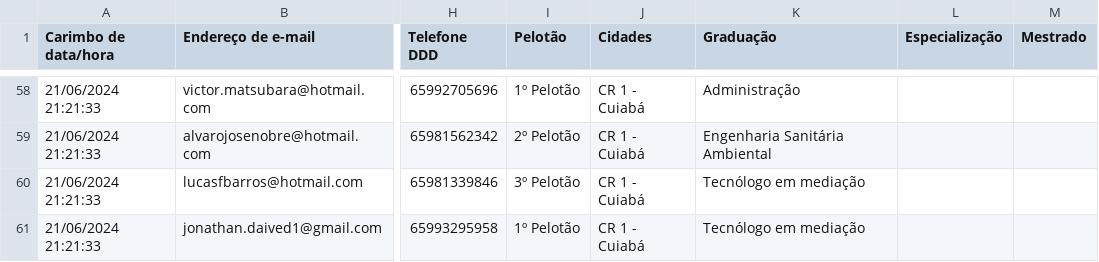
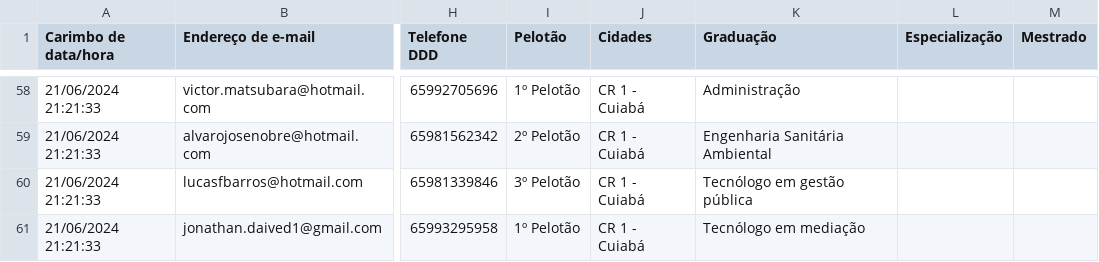
Before and after one commit to walingsonCostaUnemat/CFSD, a CSV file: Cuiaba.csv, drawn as a sheet; only a part is shown, gaps mark what is left out; the diff names each change by its address in the sheet, - before the commit and + after, or states it on an @@ line.

Commit message:
Update Cuiaba.csv

```diff
--- a/Cuiaba.csv
+++ b/Cuiaba.csv
-K60 (Graduação): Tecnólogo em mediação
+K60 (Graduação): Tecnólogo em gestão pública
```
